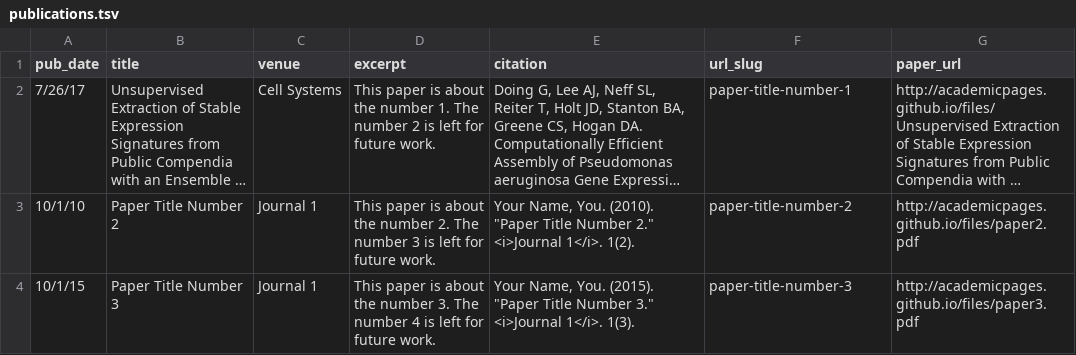
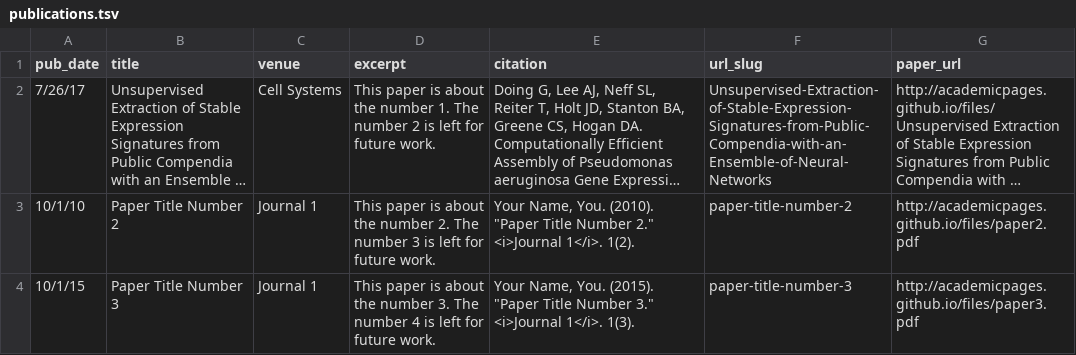
Before and after one commit to georgiadoing/georgiadoing.github.io, a TSV file: markdown_generator/publications.tsv, drawn as a sheet; long unchanged cells end in …; the diff names each change by its address in the sheet, - before the commit and + after, or states it on an @@ line.

Commit message:
Updated paper

```diff
--- a/markdown_generator/publications.tsv
+++ b/markdown_generator/publications.tsv
-F2 (url_slug): paper-title-number-1
+F2 (url_slug): Unsupervised-Extraction-of-Stable-Expression-Signatures-from-Public-Compendia-with-an-Ensemble-of-Neural-Networks
```
Also changed, not shown: 2 other files.
